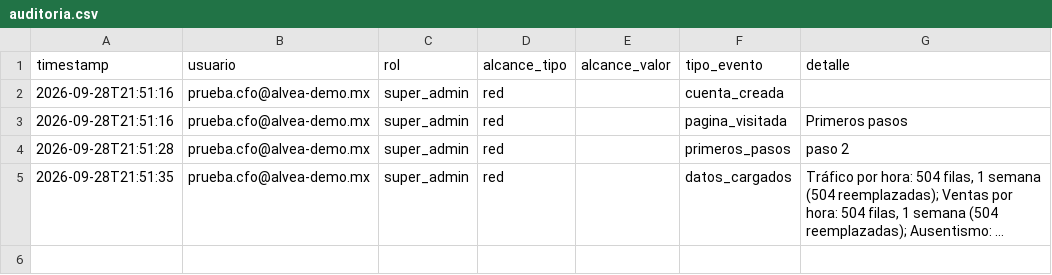
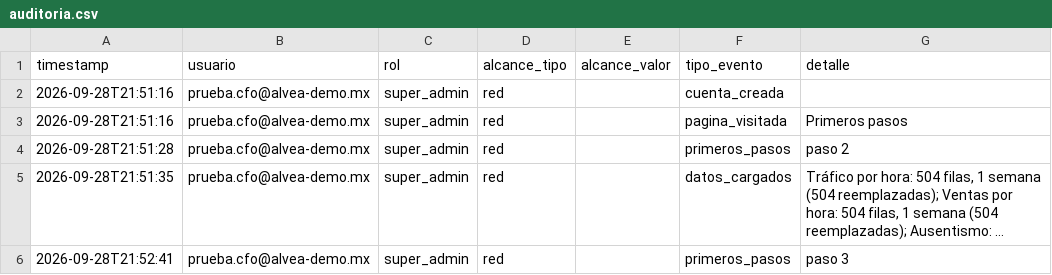
Before and after one commit to MRNR1983/AlveaMVP, a CSV file: data/espacios/2fd0bf6f3f12/auditoria.csv, drawn as a sheet; long unchanged cells end in …; the diff names each change by its address in the sheet, - before the commit and + after, or states it on an @@ line.

Commit message:
datos: espacios/2fd0bf6f3f12/auditoria.csv

```diff
--- a/data/espacios/2fd0bf6f3f12/auditoria.csv
+++ b/data/espacios/2fd0bf6f3f12/auditoria.csv
+row 6: 2026-09-28T21:52:41 | prueba.cfo@alvea-demo.mx | super_admin | red |  | primeros_pasos | paso 3
```
